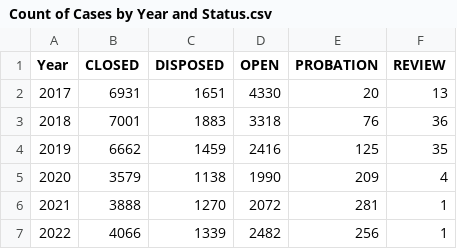
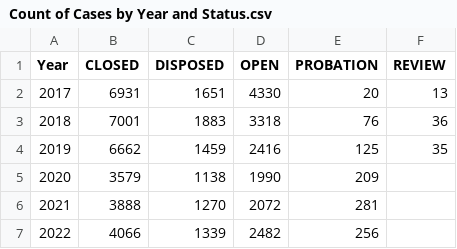
Before and after one commit to negalakew/CCJ.Maryland, a CSV file: Charles/Case Resolution/Count of Cases by Year and Status.csv, drawn as a sheet.

Commit message:
Update Count of Cases by Year and Status.csv

```diff
--- a/Charles/Case Resolution/Count of Cases by Year and Status.csv
+++ b/Charles/Case Resolution/Count of Cases by Year and Status.csv
@@ -4,4 +4,4 @@
 2019,6662,1459,2416,125,35,
-2020,3579,1138,1990,209,4,
-2021,3888,1270,2072,281,1,
-2022,4066,1339,2482,256,1,
+2020,3579,1138,1990,209,,
+2021,3888,1270,2072,281,,
+2022,4066,1339,2482,256,,
```
